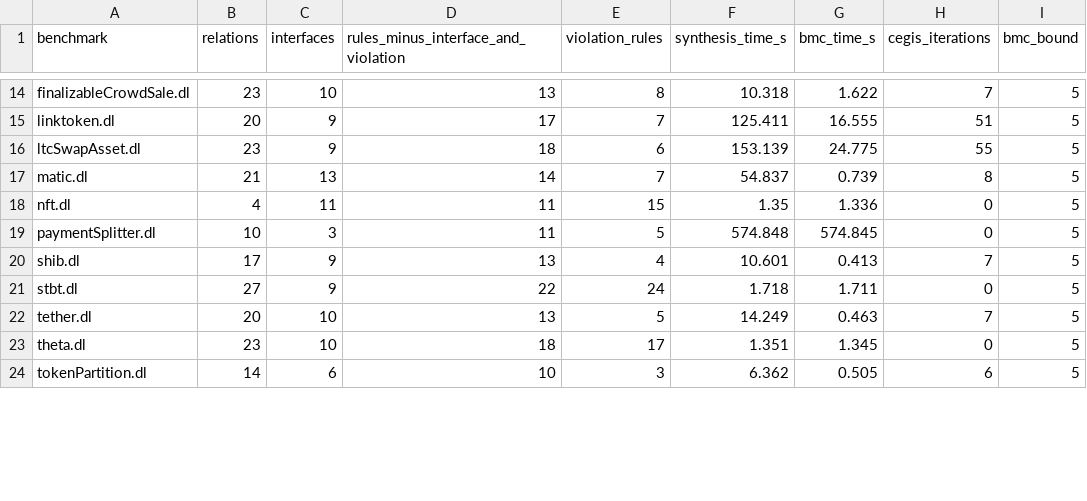
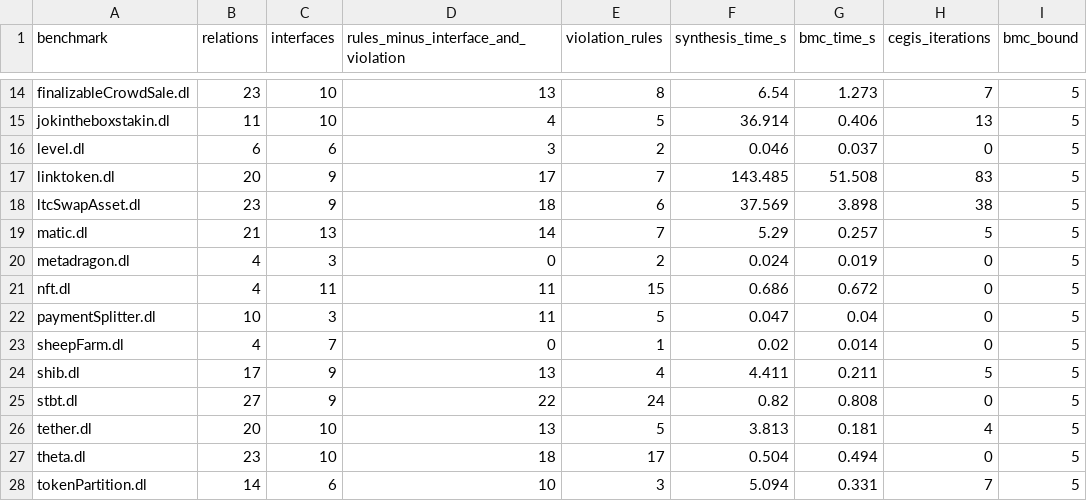
Before and after one commit to HaoxianChen/declarative-smart-contracts, a CSV file: synthesis-output/synthesis_stats.csv, drawn as a sheet; only a part is shown, gaps mark what is left out; addresses are those after the commit; the diff covers the shown part only; the diff names each change by its address in the sheet, - before the commit and + after, or states it on an @@ line.

```diff
--- a/synthesis-output/synthesis_stats.csv
+++ b/synthesis-output/synthesis_stats.csv
-F14 (synthesis_time_s): 10.318
+F14 (synthesis_time_s): 6.54
-G14 (bmc_time_s): 1.622
+G14 (bmc_time_s): 1.273
+row 15: jokintheboxstakin.dl | 11 | 10 | 4 | 5 | 36.914 | 0.406 | 13 | 5
+row 16: level.dl | 6 | 6 | 3 | 2 | 0.046 | 0.037 | 0 | 5
-F17 (synthesis_time_s): 125.411
+F17 (synthesis_time_s): 143.485
-G17 (bmc_time_s): 16.555
+G17 (bmc_time_s): 51.508
-H17 (cegis_iterations): 51
+H17 (cegis_iterations): 83
-F18 (synthesis_time_s): 153.139
+F18 (synthesis_time_s): 37.569
-G18 (bmc_time_s): 24.775
+G18 (bmc_time_s): 3.898
-H18 (cegis_iterations): 55
+H18 (cegis_iterations): 38
-F19 (synthesis_time_s): 54.837
+F19 (synthesis_time_s): 5.29
-G19 (bmc_time_s): 0.739
+G19 (bmc_time_s): 0.257
-H19 (cegis_iterations): 8
+H19 (cegis_iterations): 5
+row 20: metadragon.dl | 4 | 3 | 0 | 2 | 0.024 | 0.019 | 0 | 5
-F21 (synthesis_time_s): 1.35
+F21 (synthesis_time_s): 0.686
-G21 (bmc_time_s): 1.336
+G21 (bmc_time_s): 0.672
-F22 (synthesis_time_s): 574.848
+F22 (synthesis_time_s): 0.047
-G22 (bmc_time_s): 574.845
+G22 (bmc_time_s): 0.04
+row 23: sheepFarm.dl | 4 | 7 | 0 | 1 | 0.02 | 0.014 | 0 | 5
-F24 (synthesis_time_s): 10.601
+F24 (synthesis_time_s): 4.411
-G24 (bmc_time_s): 0.413
+G24 (bmc_time_s): 0.211
-H24 (cegis_iterations): 7
+H24 (cegis_iterations): 5
-F25 (synthesis_time_s): 1.718
+F25 (synthesis_time_s): 0.82
-G25 (bmc_time_s): 1.711
+G25 (bmc_time_s): 0.808
-F26 (synthesis_time_s): 14.249
+F26 (synthesis_time_s): 3.813
-G26 (bmc_time_s): 0.463
+G26 (bmc_time_s): 0.181
-H26 (cegis_iterations): 7
+H26 (cegis_iterations): 4
-F27 (synthesis_time_s): 1.351
+F27 (synthesis_time_s): 0.504
-G27 (bmc_time_s): 1.345
+G27 (bmc_time_s): 0.494
-F28 (synthesis_time_s): 6.362
+F28 (synthesis_time_s): 5.094
-G28 (bmc_time_s): 0.505
+G28 (bmc_time_s): 0.331
-H28 (cegis_iterations): 6
+H28 (cegis_iterations): 7
```
Also changed, not shown: 4 removed rows and 42 edited cells elsewhere in this file, 58 other files.
